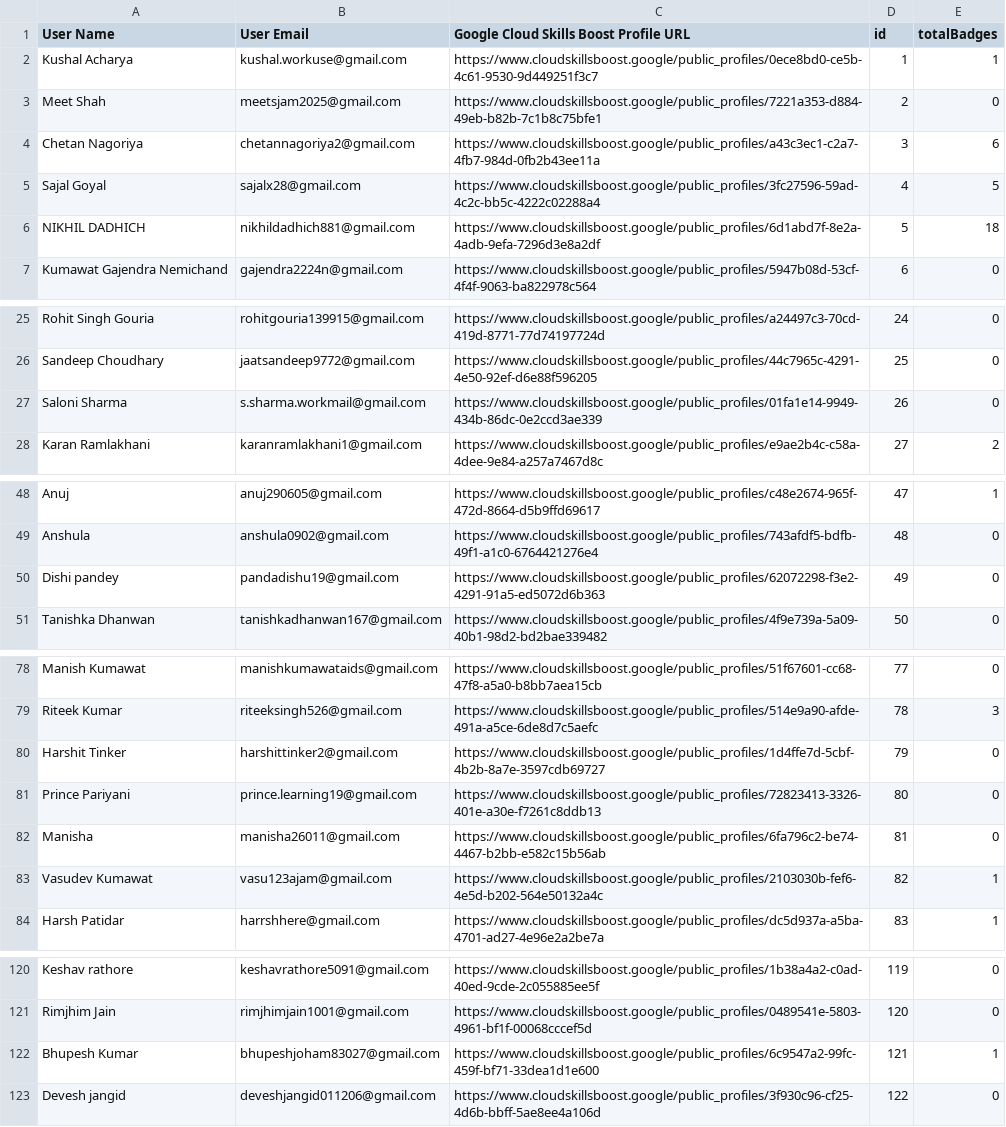
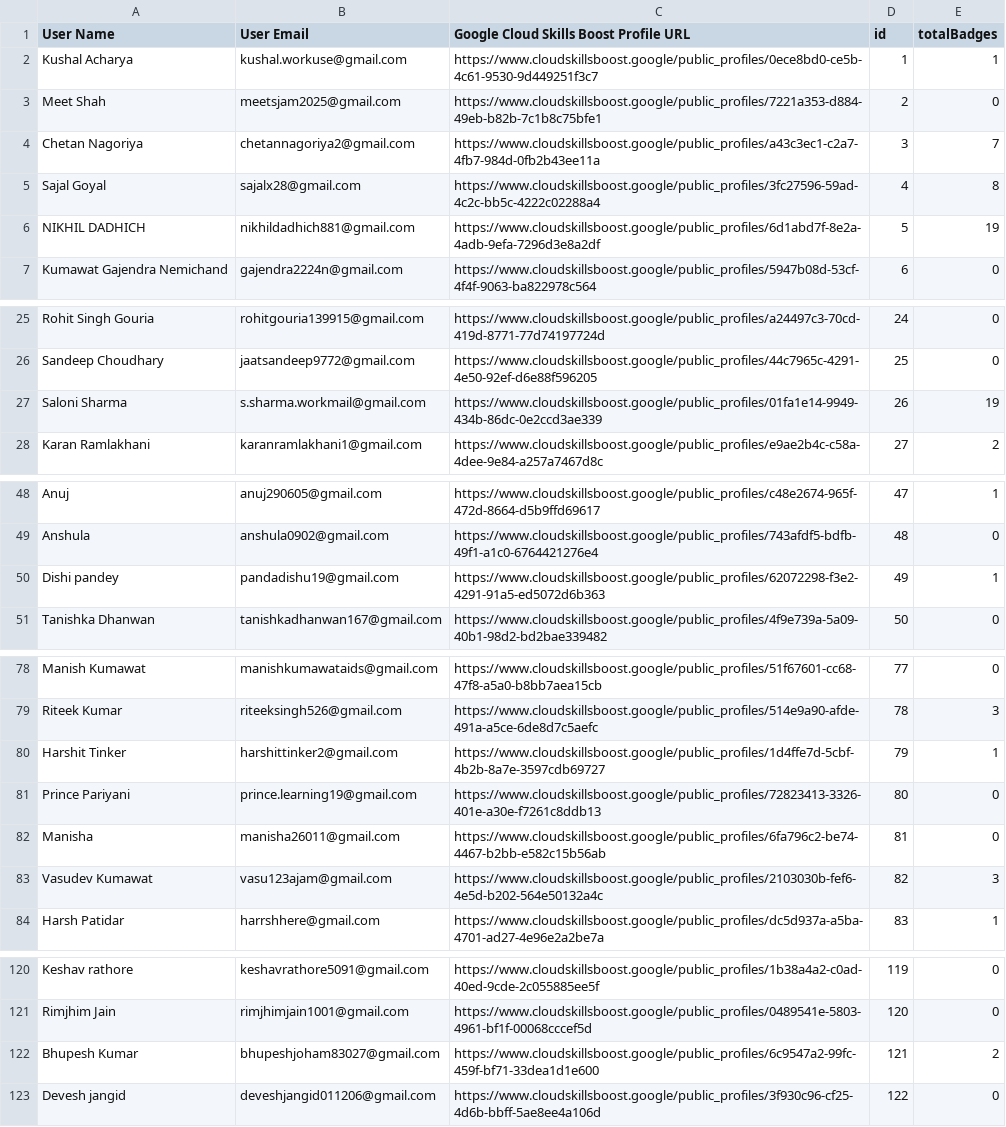
Before and after one commit to Hardik450/refactored-engine, a CSV file: backend/participants_with_badges.csv, drawn as a sheet; only a part is shown, gaps mark what is left out; the diff covers the shown part only.

Commit message:
Add files via upload

```diff
--- a/backend/participants_with_badges.csv
+++ b/backend/participants_with_badges.csv
@@ -3,5 +3,5 @@ Kushal Acharya,kushal.workuse@gmail.com,https://www.cloudskillsboost.google/publ
 Meet Shah,meetsjam2025@gmail.com,https://www.cloudskillsboost.google/public_profiles/7221a353-d884-49eb-b82b-7c1b8c75bfe1,2,0
-Chetan Nagoriya,chetannagoriya2@gmail.com,https://www.cloudskillsboost.google/public_profiles/a43c3ec1-c2a7-4fb7-984d-0fb2b43ee11a,3,6
-Sajal Goyal,sajalx28@gmail.com,https://www.cloudskillsboost.google/public_profiles/3fc27596-59ad-4c2c-bb5c-4222c02288a4,4,5
-NIKHIL DADHICH,nikhildadhich881@gmail.com,https://www.cloudskillsboost.google/public_profiles/6d1abd7f-8e2a-4adb-9efa-7296d3e8a2df,5,18
+Chetan Nagoriya,chetannagoriya2@gmail.com,https://www.cloudskillsboost.google/public_profiles/a43c3ec1-c2a7-4fb7-984d-0fb2b43ee11a,3,7
+Sajal Goyal,sajalx28@gmail.com,https://www.cloudskillsboost.google/public_profiles/3fc27596-59ad-4c2c-bb5c-4222c02288a4,4,8
+NIKHIL DADHICH,nikhildadhich881@gmail.com,https://www.cloudskillsboost.google/public_profiles/6d1abd7f-8e2a-4adb-9efa-7296d3e8a2df,5,19
 Kumawat Gajendra Nemichand,gajendra2224n@gmail.com,https://www.cloudskillsboost.google/public_profiles/5947b08d-53cf-4f4f-9063-ba822978c564,6,0
@@ -26,3 +26,3 @@ Rohit Singh Gouria,rohitgouria139915@gmail.com,https://www.cloudskillsboost.goog
 Sandeep Choudhary,jaatsandeep9772@gmail.com,https://www.cloudskillsboost.google/public_profiles/44c7965c-4291-4e50-92ef-d6e88f596205,25,0
-Saloni Sharma,s.sharma.workmail@gmail.com,https://www.cloudskillsboost.google/public_profiles/01fa1e14-9949-434b-86dc-0e2ccd3ae339,26,0
+Saloni Sharma,s.sharma.workmail@gmail.com,https://www.cloudskillsboost.google/public_profiles/01fa1e14-9949-434b-86dc-0e2ccd3ae339,26,19
 Karan Ramlakhani,karanramlakhani1@gmail.com,https://www.cloudskillsboost.google/public_profiles/e9ae2b4c-c58a-4dee-9e84-a257a7467d8c,27,2
@@ -49,3 +49,3 @@ Anuj,anuj290605@gmail.com,https://www.cloudskillsboost.google/public_profiles/c4
 Anshula,anshula0902@gmail.com,https://www.cloudskillsboost.google/public_profiles/743afdf5-bdfb-49f1-a1c0-6764421276e4,48,0
-Dishi pandey,pandadishu19@gmail.com,https://www.cloudskillsboost.google/public_profiles/62072298-f3e2-4291-91a5-ed5072d6b363,49,0
+Dishi pandey,pandadishu19@gmail.com,https://www.cloudskillsboost.google/public_profiles/62072298-f3e2-4291-91a5-ed5072d6b363,49,1
 Tanishka Dhanwan,tanishkadhanwan167@gmail.com,https://www.cloudskillsboost.google/public_profiles/4f9e739a-5a09-40b1-98d2-bd2bae339482,50,0
@@ -79,6 +79,6 @@ Manish Kumawat,manishkumawataids@gmail.com,https://www.cloudskillsboost.google/p
 Riteek Kumar,riteeksingh526@gmail.com,https://www.cloudskillsboost.google/public_profiles/514e9a90-afde-491a-a5ce-6de8d7c5aefc,78,3
-Harshit Tinker,harshittinker2@gmail.com,https://www.cloudskillsboost.google/public_profiles/1d4ffe7d-5cbf-4b2b-8a7e-3597cdb69727,79,0
+Harshit Tinker,harshittinker2@gmail.com,https://www.cloudskillsboost.google/public_profiles/1d4ffe7d-5cbf-4b2b-8a7e-3597cdb69727,79,1
 Prince Pariyani,prince.learning19@gmail.com,https://www.cloudskillsboost.google/public_profiles/72823413-3326-401e-a30e-f7261c8ddb13,80,0
 Manisha,manisha26011@gmail.com,https://www.cloudskillsboost.google/public_profiles/6fa796c2-be74-4467-b2bb-e582c15b56ab,81,0
-Vasudev Kumawat,vasu123ajam@gmail.com,https://www.cloudskillsboost.google/public_profiles/2103030b-fef6-4e5d-b202-564e50132a4c,82,1
+Vasudev Kumawat,vasu123ajam@gmail.com,https://www.cloudskillsboost.google/public_profiles/2103030b-fef6-4e5d-b202-564e50132a4c,82,3
 Harsh Patidar,harrshhere@gmail.com,https://www.cloudskillsboost.google/public_profiles/dc5d937a-a5ba-4701-ad27-4e96e2a2be7a,83,1
@@ -121,3 +121,3 @@ Keshav rathore,keshavrathore5091@gmail.com,https://www.cloudskillsboost.google/p
 Rimjhim Jain,rimjhimjain1001@gmail.com,https://www.cloudskillsboost.google/public_profiles/0489541e-5803-4961-bf1f-00068cccef5d,120,0
-Bhupesh Kumar,bhupeshjoham83027@gmail.com,https://www.cloudskillsboost.google/public_profiles/6c9547a2-99fc-459f-bf71-33dea1d1e600,121,1
+Bhupesh Kumar,bhupeshjoham83027@gmail.com,https://www.cloudskillsboost.google/public_profiles/6c9547a2-99fc-459f-bf71-33dea1d1e600,121,2
 Devesh jangid,deveshjangid011206@gmail.com,https://www.cloudskillsboost.google/public_profiles/3f930c96-cf25-4d6b-bbff-5ae8ee4a106d,122,0
```
Also changed, not shown: 2 edited cells elsewhere in this file.
